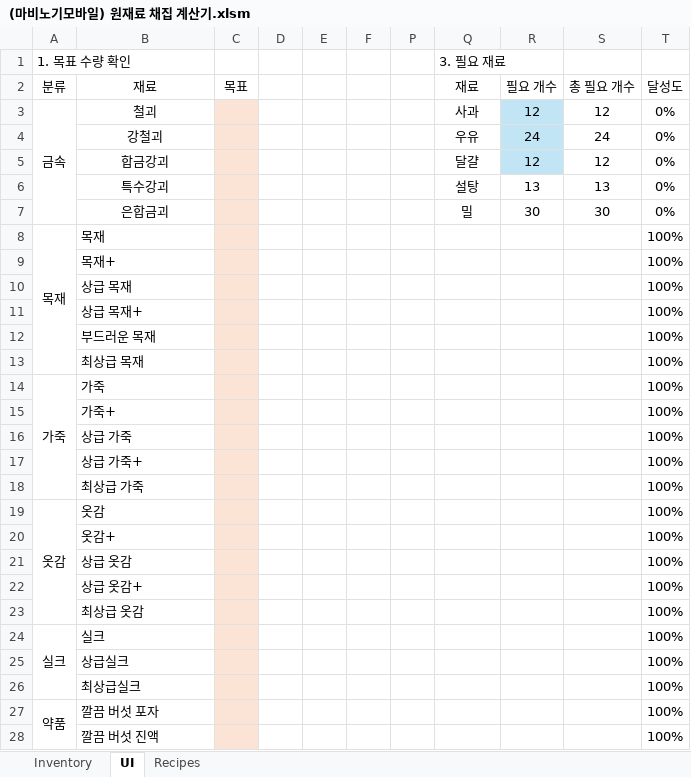
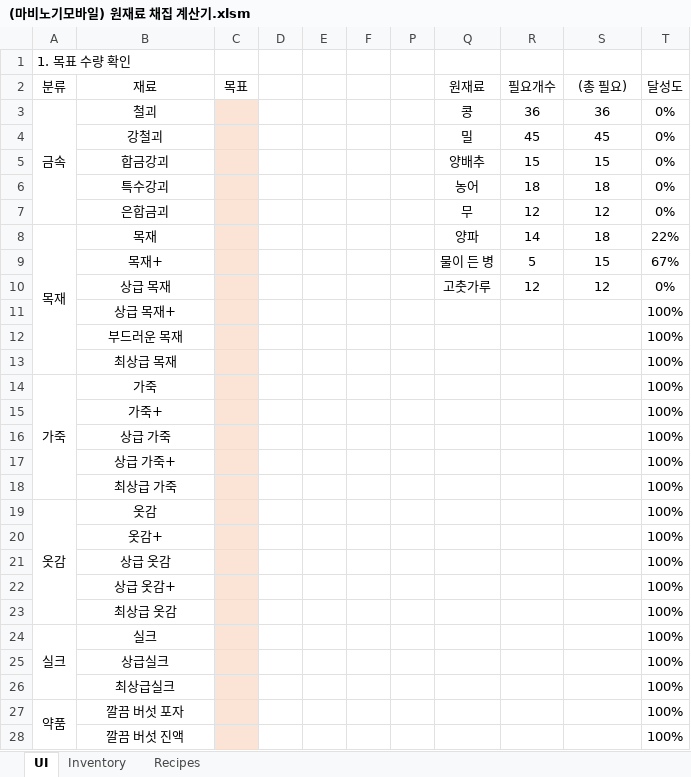
Before and after one commit to skyblue0807/jy_files, an Excel workbook: (마비노기모바일) 원재료 채집 계산기.xlsm, sheet UI, drawn as a sheet; only a part is shown; values as stored, in another font and other column widths than the file's, no borders; charts and pictures not drawn; the diff covers the shown part only; the diff names each change by its address in the sheet, - before the commit and + after, or states it on an @@ line.

```diff
--- a/(마비노기모바일) 원재료 채집 계산기.xlsm (sheet UI)
+++ b/(마비노기모바일) 원재료 채집 계산기.xlsm (sheet UI)
@@ sheet tab order changed: UI | Inventory | Recipes @@
-Q1 (원재료): 3. 필요 재료
+Q1 (원재료): (empty)
-Q2: 재료
+Q2: 원재료
-R2: 필요 개수
+R2: 필요개수
-S2: 총 필요 개수
+S2: (총 필요)
-Q3 (원재료): 사과
+Q3 (원재료): 콩
-R3 (필요개수): 12
+R3 (필요개수): 36
-R3:R5 fill: #C1E5F5
+R3:R5 fill: none
-S3 ((총 필요)): 12
+S3 ((총 필요)): 36
-Q4 (원재료): 우유
+Q4 (원재료): 밀
-R4 (필요개수): 24
+R4 (필요개수): 45
-S4 ((총 필요)): 24
+S4 ((총 필요)): 45
-Q5 (원재료): 달걀
+Q5 (원재료): 양배추
-R5 (필요개수): 12
+R5 (필요개수): 15
-S5 ((총 필요)): 12
+S5 ((총 필요)): 15
-Q6 (원재료): 설탕
+Q6 (원재료): 농어
-R6 (필요개수): 13
+R6 (필요개수): 18
-S6 ((총 필요)): 13
+S6 ((총 필요)): 18
-Q7 (원재료): 밀
+Q7 (원재료): 무
-R7 (필요개수): 30
+R7 (필요개수): 12
-S7 ((총 필요)): 30
+S7 ((총 필요)): 12
-B8:B28 alignment: left
+B8:B28 alignment: center
-Q8 (원재료): (empty)
+Q8 (원재료): 양파
-R8 (필요개수): (empty)
+R8 (필요개수): 14
-S8 ((총 필요)): (empty)
+S8 ((총 필요)): 18
-T8 (달성도): 100%
+T8 (달성도): 22%
-Q9 (원재료): (empty)
+Q9 (원재료): 물이 든 병
-R9 (필요개수): (empty)
+R9 (필요개수): 5
-S9 ((총 필요)): (empty)
+S9 ((총 필요)): 15
-T9 (달성도): 100%
+T9 (달성도): 67%
-Q10 (원재료): (empty)
+Q10 (원재료): 고춧가루
-R10 (필요개수): (empty)
+R10 (필요개수): 12
-S10 ((총 필요)): (empty)
+S10 ((총 필요)): 12
-T10 (달성도): 100%
+T10 (달성도): 0%
```
Also changed, not shown: 11 added rows, 1 removed row, 1 edited cell and cell formats elsewhere in this sheet, sheet Recipes, sheet Inventory, hidden cells, charts or pictures.
